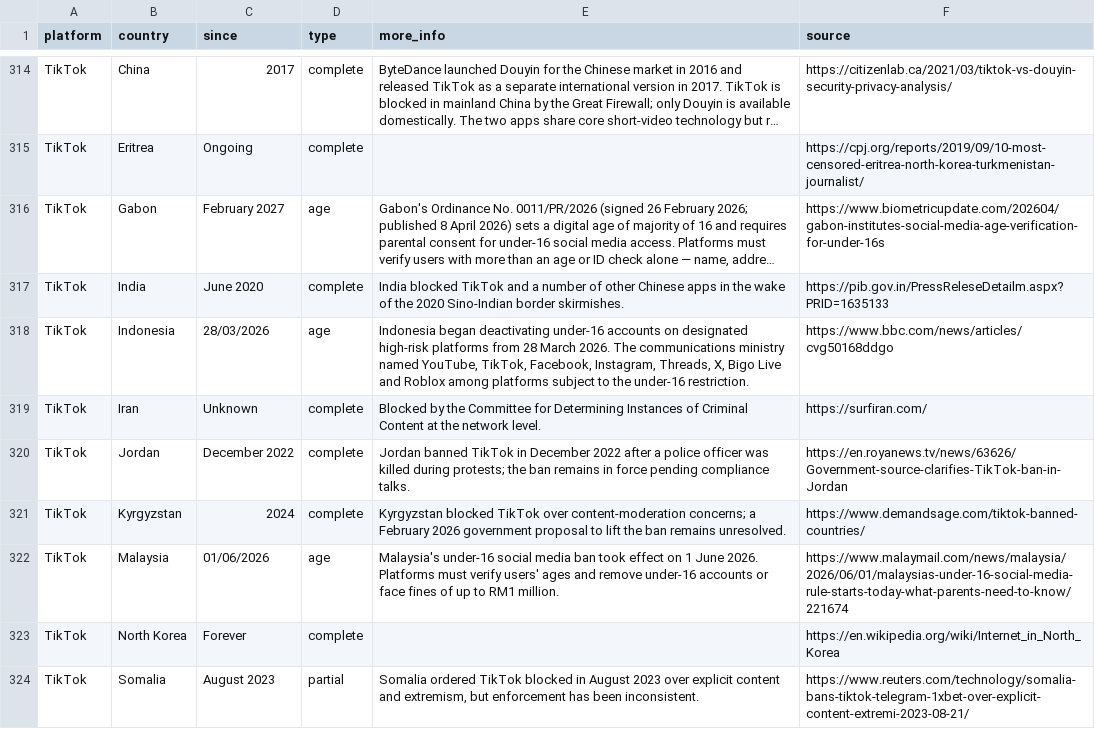
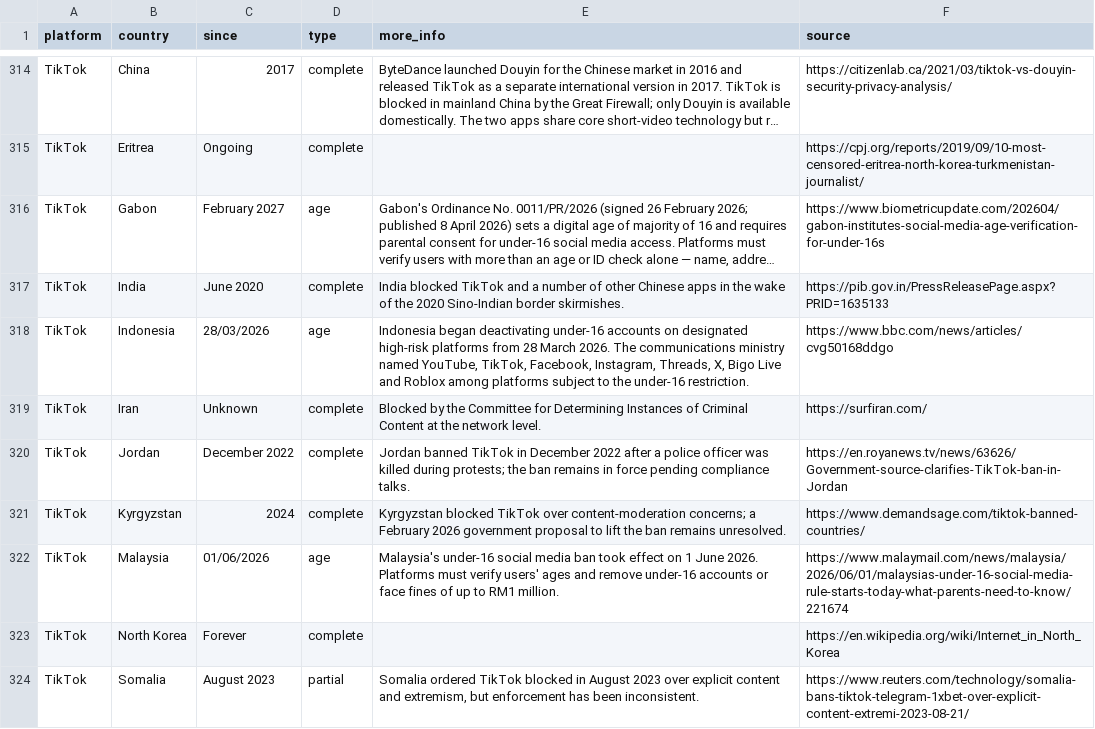
Before and after one commit to vimal7890/Censorship-Tracker, a CSV file: censorship_data.csv, drawn as a sheet; only a part is shown, gaps mark what is left out; long unchanged cells end in …; the diff names each change by its address in the sheet, - before the commit and + after, or states it on an @@ line.

Commit message:
Fix PIB press release URL for TikTok India in censorship_data.csv

```diff
--- a/censorship_data.csv
+++ b/censorship_data.csv
-F317 (source): https://pib.gov.in/PressReleseDetailm.aspx?PRID=1635133
+F317 (source): https://pib.gov.in/PressReleasePage.aspx?PRID=1635133
```
